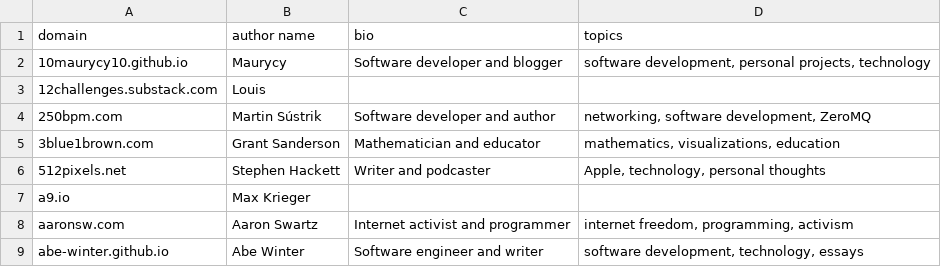
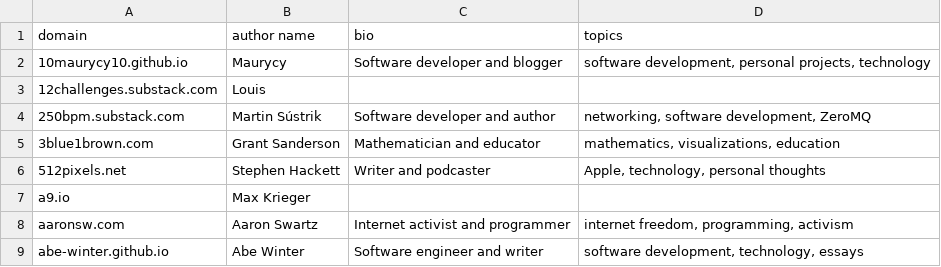
Before and after one commit to mtlynch/hn-popularity-contest-data, a CSV file: data/domains-meta.csv, drawn as a sheet; only a part is shown.

Commit message:
Author moved to Substack (#61)

```diff
--- a/data/domains-meta.csv
+++ b/data/domains-meta.csv
@@ -3,3 +3,3 @@ domain,author name,bio,topics
 12challenges.substack.com,Louis,,
-250bpm.com,Martin Sústrik,Software developer and author,"networking, software development, ZeroMQ"
+250bpm.substack.com,Martin Sústrik,Software developer and author,"networking, software development, ZeroMQ"
 3blue1brown.com,Grant Sanderson,Mathematician and educator,"mathematics, visualizations, education"
```
